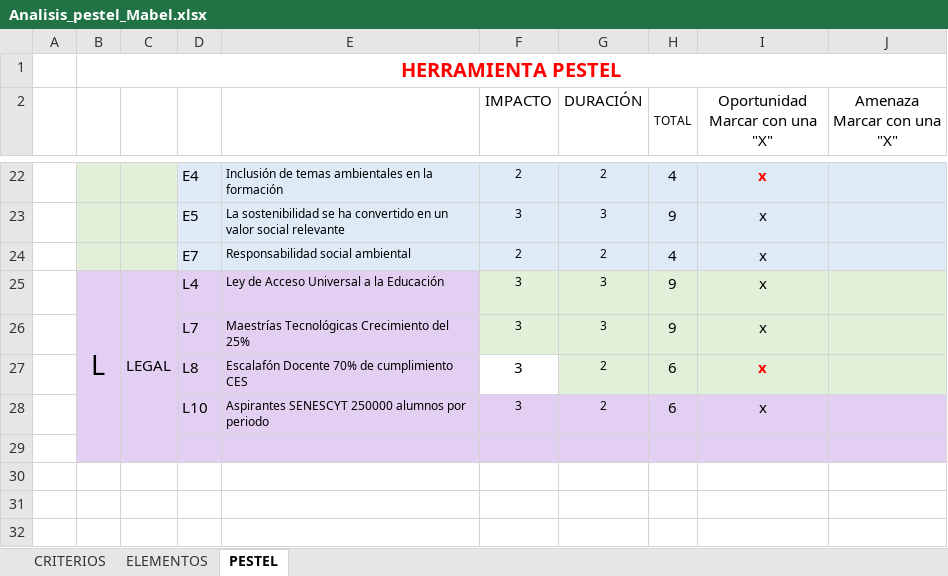
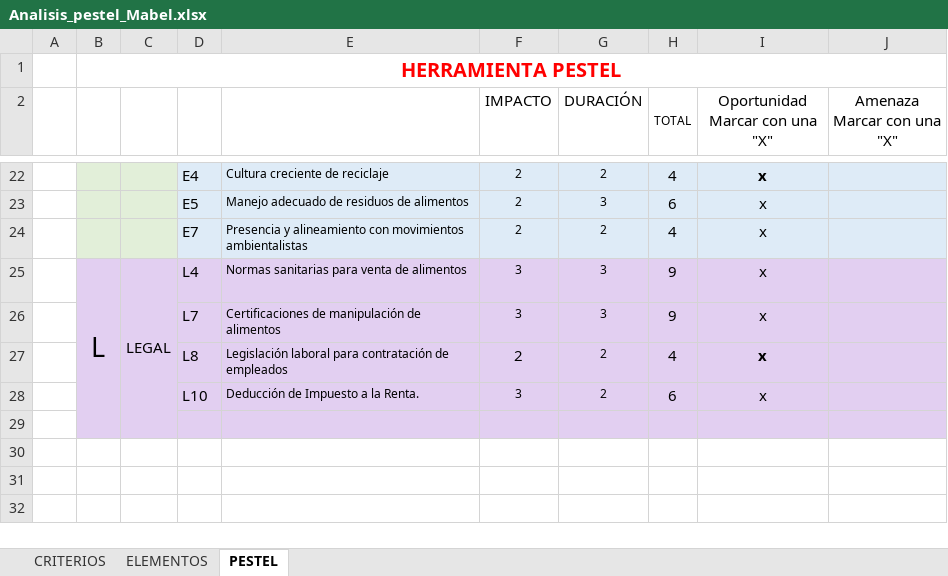
Before and after one commit to aleroses/MaBel, an Excel workbook: utilities/Analisis_pestel_Mabel.xlsx, sheet PESTEL, drawn as a sheet; only a part is shown, gaps mark what is left out; values as stored, in another font and other column widths than the file's, no borders; the diff covers the shown part only; the diff names each change by its address in the sheet, - before the commit and + after, or states it on an @@ line.

Commit message:
PESTEL

```diff
--- a/utilities/Analisis_pestel_Mabel.xlsx (sheet PESTEL)
+++ b/utilities/Analisis_pestel_Mabel.xlsx (sheet PESTEL)
-E22: Inclusión de temas ambientales en la formación
+E22: Cultura creciente de reciclaje
-I22 text colour: #FF0000
+I22 text colour: black
-E23: La sostenibilidad se ha convertido en un valor social relevante
+E23: Manejo adecuado de residuos de alimentos
-F23 (IMPACTO): 3
+F23 (IMPACTO): 2
-H23 (TOTAL): 9
+H23 (TOTAL): 6
-E24: Responsabilidad social ambiental
+E24: Presencia y alineamiento con movimientos ambientalistas
-E25: Ley de Acceso Universal a la Educación
+E25: Normas sanitarias para venta de alimentos
-F25:J26 fill: #E2EFD9
+F25:J26 fill: #E2CFF1
-E26: Maestrías Tecnológicas Crecimiento del 25%
+E26: Certificaciones de manipulación de alimentos
-E27: Escalafón Docente 70% de cumplimiento CES
+E27: Legislación laboral para contratación de empleados
-F27 (IMPACTO): 3
+F27 (IMPACTO): 2
-F27 fill: none
+F27 fill: #E2CFF1
-G27:J27 fill: #E2EFD9
+G27:J27 fill: #E2CFF1
-H27 (TOTAL): 6
+H27 (TOTAL): 4
-I27 text colour: #FF0000
+I27 text colour: black
-E28: Aspirantes SENESCYT 250000 alumnos por periodo
+E28: Deducción de Impuesto a la Renta.
```
Also changed, not shown: 2 added rows, 2 removed rows and 27 edited cells elsewhere in this sheet, sheet ELEMENTOS.
